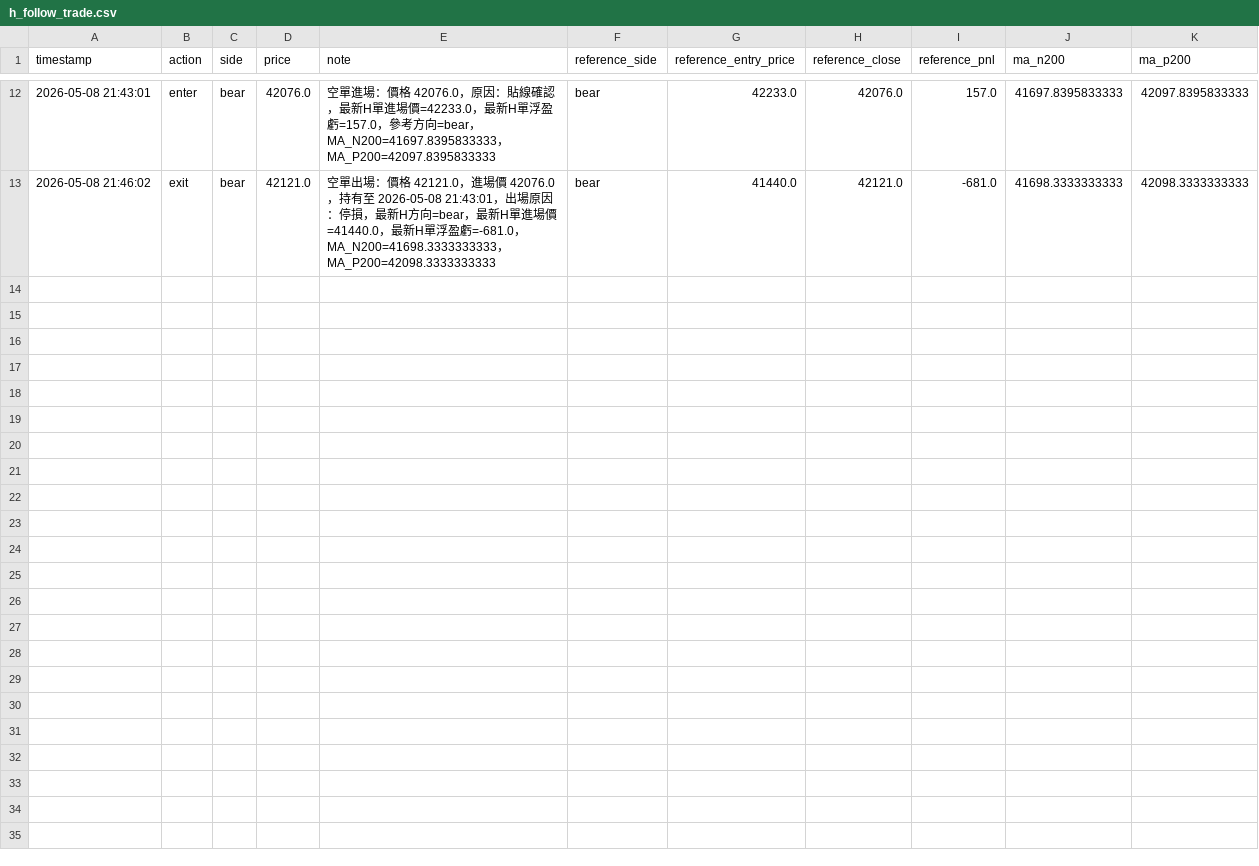
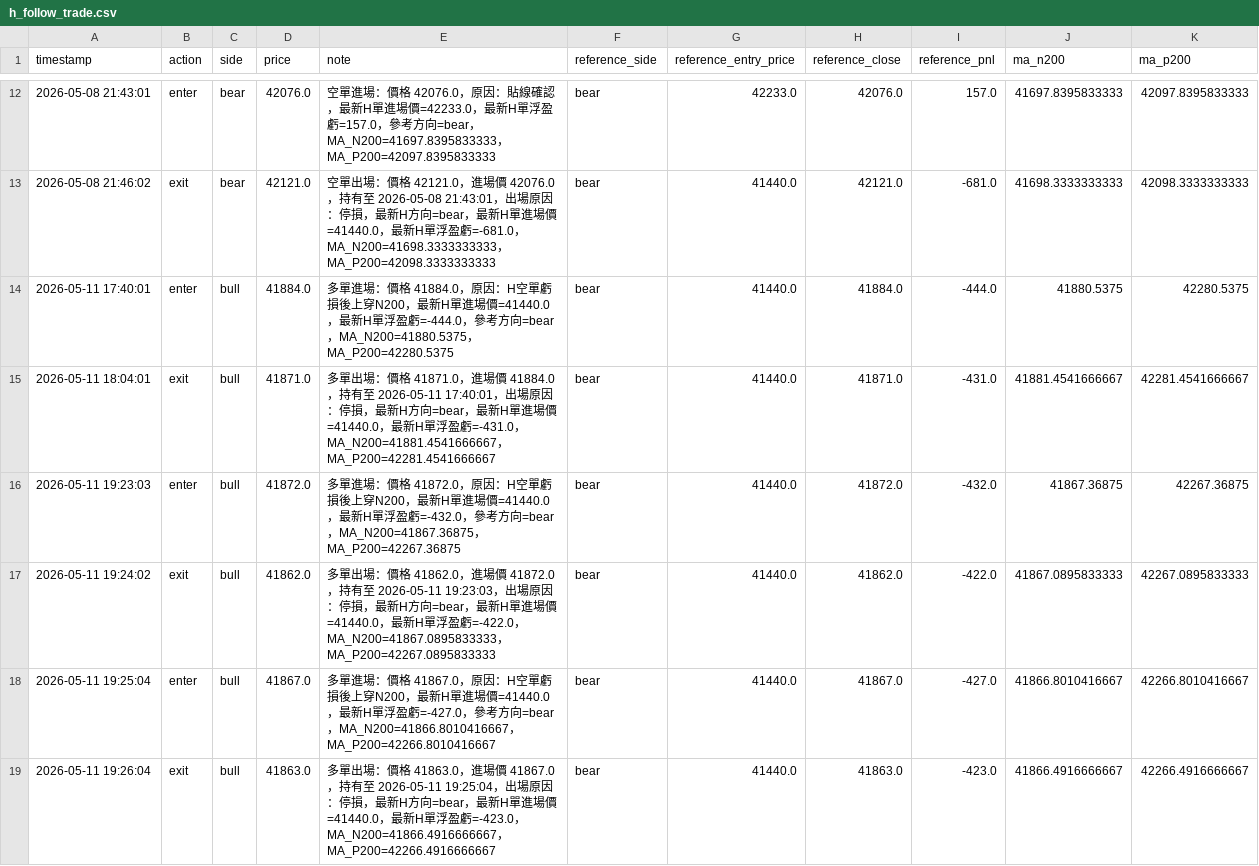
Before and after one commit to liugoldent/monitor, a CSV file: backend-futures-py/tv_doc/h_follow_trade.csv, drawn as a sheet; only a part is shown, gaps mark what is left out; the diff covers the shown part only; the diff names each change by its address in the sheet, - before the commit and + after, or states it on an @@ line.

```diff
--- a/backend-futures-py/tv_doc/h_follow_trade.csv
+++ b/backend-futures-py/tv_doc/h_follow_trade.csv
+row 14: 2026-05-11 17:40:01 | enter | bull | 41884.0 | 多單進場：價格 41884.0，原因：H空單虧損後上穿N200，最新H單進場價=41440.0，最新H單浮盈虧=-444.0，參考方向=bear，MA_N200=41880.5375，MA_P200=42280.5375 | bear | 41440.0 | 41884.0 | -444.0 | 41880.5375 | 42280.5375
+row 15: 2026-05-11 18:04:01 | exit | bull | 41871.0 | 多單出場：價格 41871.0，進場價 41884.0，持有至 2026-05-11 17:40:01，出場原因：停損，最新H方向=bear，最新H單進場價=41440.0，最新H單浮盈虧=-431.0，MA_N200=41881.4541666667，MA_P200=42281.4541666667 | bear | 41440.0 | 41871.0 | -431.0 | 41881.4541666667 | 42281.4541666667
+row 16: 2026-05-11 19:23:03 | enter | bull | 41872.0 | 多單進場：價格 41872.0，原因：H空單虧損後上穿N200，最新H單進場價=41440.0，最新H單浮盈虧=-432.0，參考方向=bear，MA_N200=41867.36875，MA_P200=42267.36875 | bear | 41440.0 | 41872.0 | -432.0 | 41867.36875 | 42267.36875
+row 17: 2026-05-11 19:24:02 | exit | bull | 41862.0 | 多單出場：價格 41862.0，進場價 41872.0，持有至 2026-05-11 19:23:03，出場原因：停損，最新H方向=bear，最新H單進場價=41440.0，最新H單浮盈虧=-422.0，MA_N200=41867.0895833333，MA_P200=42267.0895833333 | bear | 41440.0 | 41862.0 | -422.0 | 41867.0895833333 | 42267.0895833333
+row 18: 2026-05-11 19:25:04 | enter | bull | 41867.0 | 多單進場：價格 41867.0，原因：H空單虧損後上穿N200，最新H單進場價=41440.0，最新H單浮盈虧=-427.0，參考方向=bear，MA_N200=41866.8010416667，MA_P200=42266.8010416667 | bear | 41440.0 | 41867.0 | -427.0 | 41866.8010416667 | 42266.8010416667
+row 19: 2026-05-11 19:26:04 | exit | bull | 41863.0 | 多單出場：價格 41863.0，進場價 41867.0，持有至 2026-05-11 19:25:04，出場原因：停損，最新H方向=bear，最新H單進場價=41440.0，最新H單浮盈虧=-423.0，MA_N200=41866.4916666667，MA_P200=42266.4916666667 | bear | 41440.0 | 41863.0 | -423.0 | 41866.4916666667 | 42266.4916666667
```
Also changed, not shown: 6 added rows elsewhere in this file, backend-futures-py/tv_doc/h_trade.csv, 20 other files.
